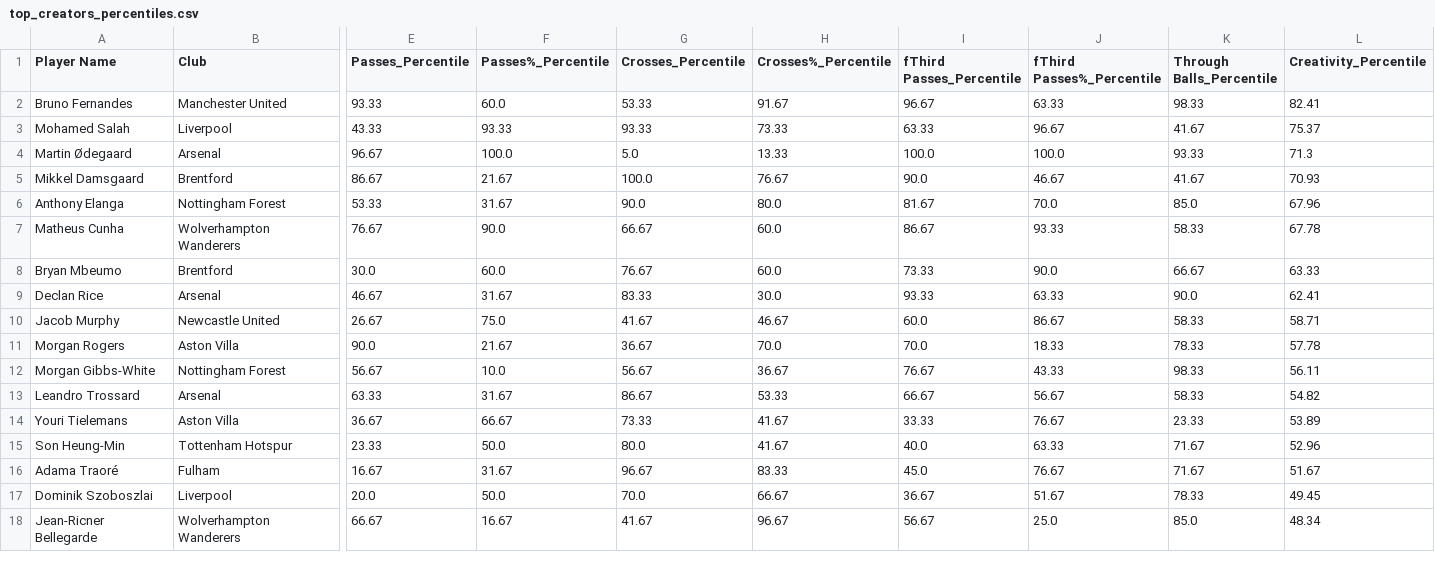
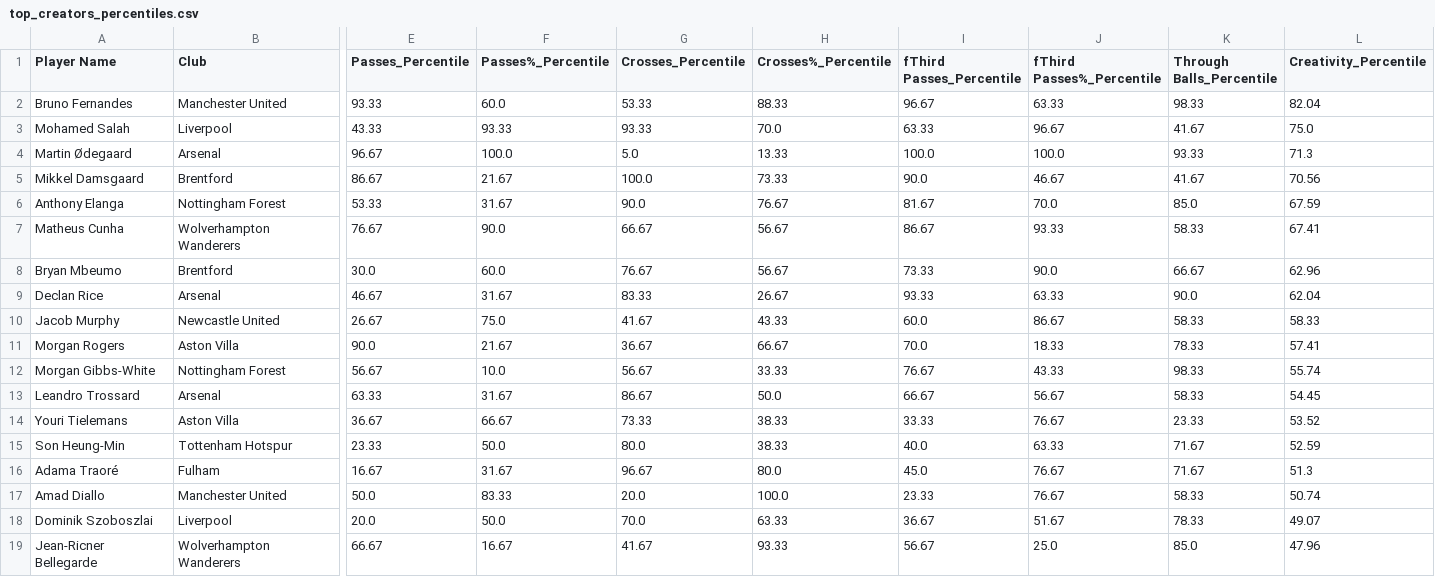
Before and after one commit to Panzo-alt/EPLPLYR2425, a CSV file: reports/top_creators_percentiles.csv, drawn as a sheet; only a part is shown, gaps mark what is left out; addresses are those after the commit; rows hold the shown columns only; the diff covers the shown part only; the diff names each change by its address in the sheet, - before the commit and + after, or states it on an @@ line.

```diff
--- a/reports/top_creators_percentiles.csv
+++ b/reports/top_creators_percentiles.csv
-H2 (Crosses%_Percentile): 91.67
+H2 (Crosses%_Percentile): 88.33
-L2 (Creativity_Percentile): 82.41
+L2 (Creativity_Percentile): 82.04
-H3 (Crosses%_Percentile): 73.33
+H3 (Crosses%_Percentile): 70.0
-L3 (Creativity_Percentile): 75.37
+L3 (Creativity_Percentile): 75.0
-H5 (Crosses%_Percentile): 76.67
+H5 (Crosses%_Percentile): 73.33
-L5 (Creativity_Percentile): 70.93
+L5 (Creativity_Percentile): 70.56
-H6 (Crosses%_Percentile): 80.0
+H6 (Crosses%_Percentile): 76.67
-L6 (Creativity_Percentile): 67.96
+L6 (Creativity_Percentile): 67.59
-H7:H8 (Crosses%_Percentile): 60.0
+H7:H8 (Crosses%_Percentile): 56.67
-L7 (Creativity_Percentile): 67.78
+L7 (Creativity_Percentile): 67.41
-L8 (Creativity_Percentile): 63.33
+L8 (Creativity_Percentile): 62.96
-H9 (Crosses%_Percentile): 30.0
+H9 (Crosses%_Percentile): 26.67
-L9 (Creativity_Percentile): 62.41
+L9 (Creativity_Percentile): 62.04
-H10 (Crosses%_Percentile): 46.67
+H10 (Crosses%_Percentile): 43.33
-L10 (Creativity_Percentile): 58.71
+L10 (Creativity_Percentile): 58.33
-H11 (Crosses%_Percentile): 70.0
+H11 (Crosses%_Percentile): 66.67
-L11 (Creativity_Percentile): 57.78
+L11 (Creativity_Percentile): 57.41
-H12 (Crosses%_Percentile): 36.67
+H12 (Crosses%_Percentile): 33.33
-L12 (Creativity_Percentile): 56.11
+L12 (Creativity_Percentile): 55.74
-H13 (Crosses%_Percentile): 53.33
+H13 (Crosses%_Percentile): 50.0
-L13 (Creativity_Percentile): 54.82
+L13 (Creativity_Percentile): 54.45
-H14:H15 (Crosses%_Percentile): 41.67
+H14:H15 (Crosses%_Percentile): 38.33
-L14 (Creativity_Percentile): 53.89
+L14 (Creativity_Percentile): 53.52
-L15 (Creativity_Percentile): 52.96
+L15 (Creativity_Percentile): 52.59
-H16 (Crosses%_Percentile): 83.33
+H16 (Crosses%_Percentile): 80.0
-L16 (Creativity_Percentile): 51.67
+L16 (Creativity_Percentile): 51.3
+row 17: Amad Diallo | Manchester United | 50.0 | 83.33 | 20.0 | 100.0 | 23.33 | 76.67 | 58.33 | 50.74
-H18 (Crosses%_Percentile): 66.67
+H18 (Crosses%_Percentile): 63.33
-L18 (Creativity_Percentile): 49.45
+L18 (Creativity_Percentile): 49.07
-H19 (Crosses%_Percentile): 96.67
+H19 (Crosses%_Percentile): 93.33
-L19 (Creativity_Percentile): 48.34
+L19 (Creativity_Percentile): 47.96
```
Also changed, not shown: 1 removed row and 12 edited cells elsewhere in this file, reports/top_creators.csv, reports/top_defenders.csv, 5 other files.
